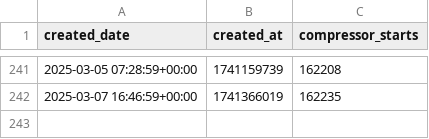
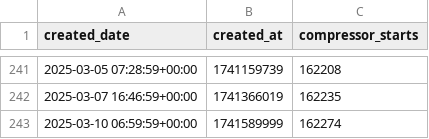
Before and after one commit to christiangalsterer/smarthome-datamesh, a CSV file: data/input/novelan/heatpump/v1/novelan_heatpump_compressor_starts.csv, drawn as a sheet; only a part is shown, gaps mark what is left out.

Commit message:
chore: load data for 2025_ww10

```diff
--- a/data/input/novelan/heatpump/v1/novelan_heatpump_compressor_starts.csv
+++ b/data/input/novelan/heatpump/v1/novelan_heatpump_compressor_starts.csv
@@ -242 +242,2 @@ created_date;created_at;compressor_starts
 2025-03-07 16:46:59+00:00;1741366019;162235
+2025-03-10 06:59:59+00:00;1741589999;162274
```
Also changed, not shown: 1 other file.
